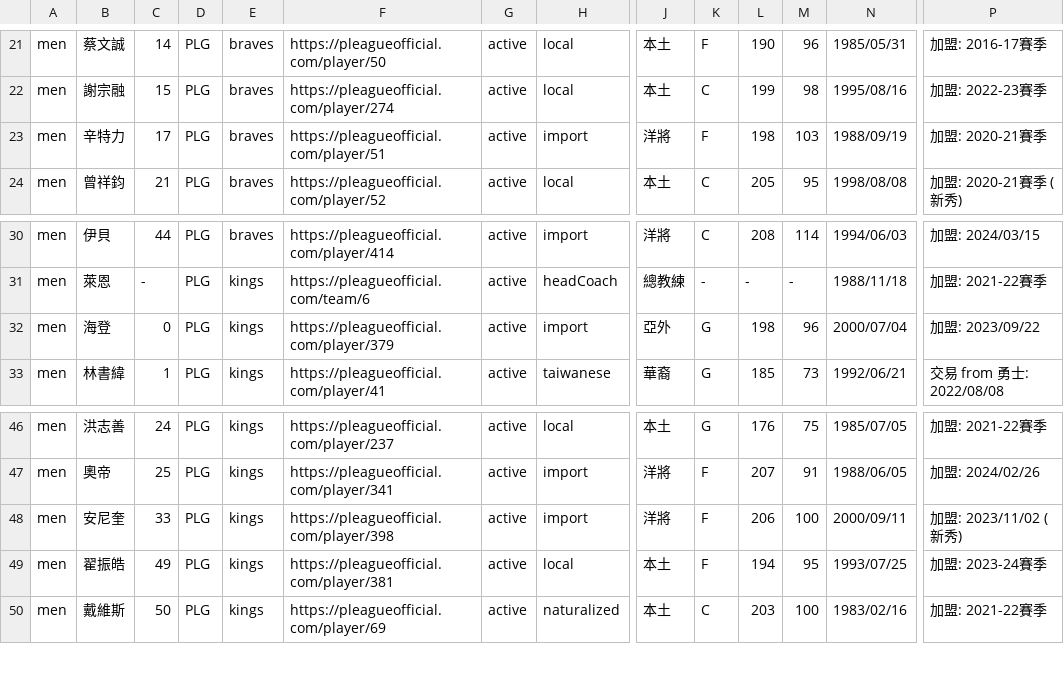
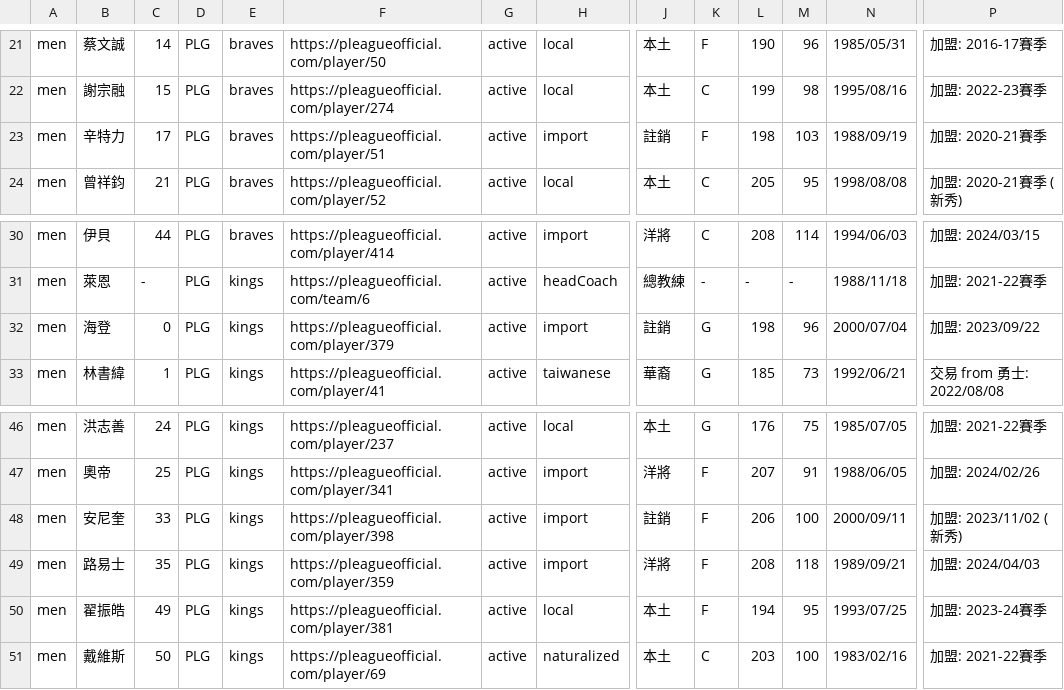
Before and after one commit to SamBasketballTW/sambball, a CSV file: data/rosters.csv, drawn as a sheet; only a part is shown, gaps mark what is left out; rows hold the shown columns only; the diff names each change by its address in the sheet, - before the commit and + after, or states it on an @@ line.

```diff
--- a/data/rosters.csv
+++ b/data/rosters.csv
-J23: 洋將
+J23: 註銷
-J32: 亞外
+J32: 註銷
-J48: 洋將
+J48: 註銷
+row 49: men | 路易士 | 35 | PLG | kings | https://pleagueofficial.com/player/359 | active | import | 洋將 | F | 208 | 118 | 1989/09/21 | 加盟: 2024/04/03
```
Also changed, not shown: data/movements.csv, 3 other files.
